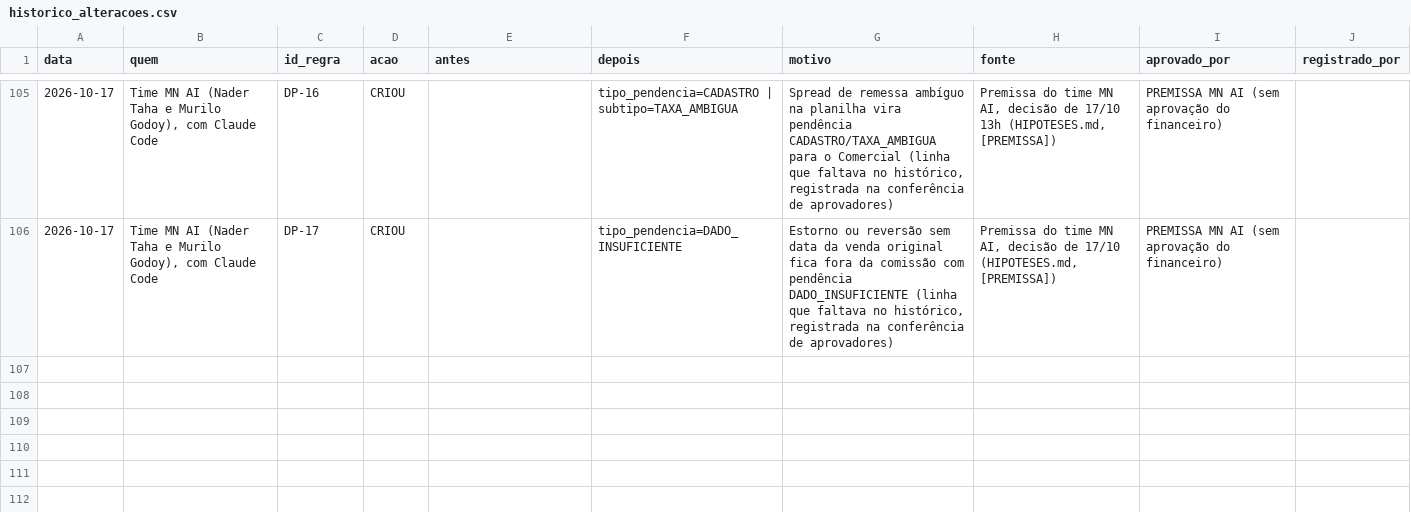
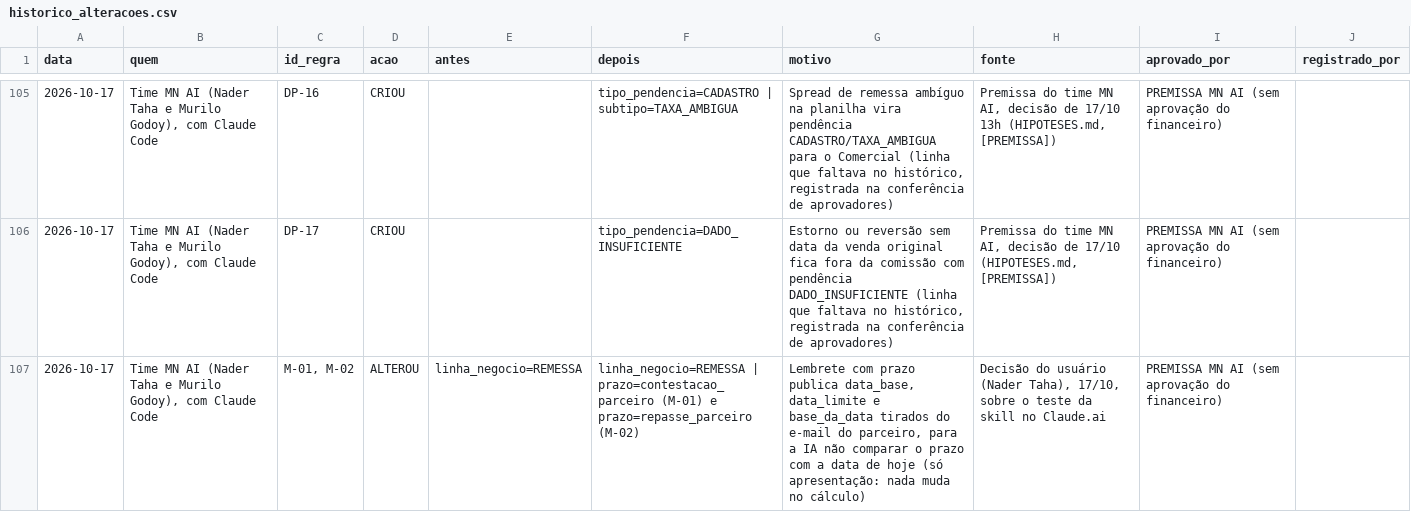
Before and after one commit to murilozgodoy/hackaton_barte_AI, a CSV file: regras/historico_alteracoes.csv, drawn as a sheet; only a part is shown, gaps mark what is left out; the diff names each change by its address in the sheet, - before the commit and + after, or states it on an @@ line.

Commit message:
Publica no resumo.json a comissão total, a diferença notas x comissão com o motivo e o prazo estruturado dos lembretes
Causa 1: a IA somava o total, subtraía a diferença e comparava o prazo da Ponte com a data de
hoje. Agora o motor publica totais.comissao_total_brl e totais.diferenca_notas_x_comissao_brl
(motivo e ids das comissões com saldo <= 0), conferidos por uma checagem de integridade, e os
lembretes com prazo= (M-01, M-02) trazem data_base, data_limite e base_da_data tirados do e-mail
do parceiro, sem comparar com hoje. SKILL.md: todo número, data, prazo ou status precisa existir
literalmente nas saídas, com dois exemplos errado -> certo. Premissa: prazo= é dado da regra
MANUAL (só apresentação), registrado no histórico como premissa. Nenhum número muda.

Co-authored-by: murilozgodoy <murilozg@al.insper.edu.br>

```diff
--- a/regras/historico_alteracoes.csv
+++ b/regras/historico_alteracoes.csv
+row 107: 2026-10-17 | Time MN AI (Nader Taha e Murilo Godoy), com Claude Code | M-01, M-02 | ALTEROU | linha_negocio=REMESSA | linha_negocio=REMESSA | prazo=contestacao_parceiro (M-01) e prazo=repasse_parceiro (M-02) | Lembrete com prazo publica data_base, data_limite e base_da_data tirados do e-mail do parceiro, para a IA não comparar o prazo com a data de hoje (só apresentação: nada muda no cálculo) | Decisão do usuário (Nader Taha), 17/10, sobre o teste da skill no Claude.ai | PREMISSA MN AI (sem aprovação do financeiro)
```
Also changed, not shown: regras/regras_negocio.csv, 9 other files.
